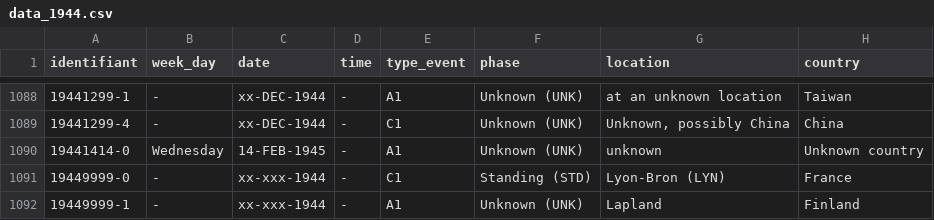
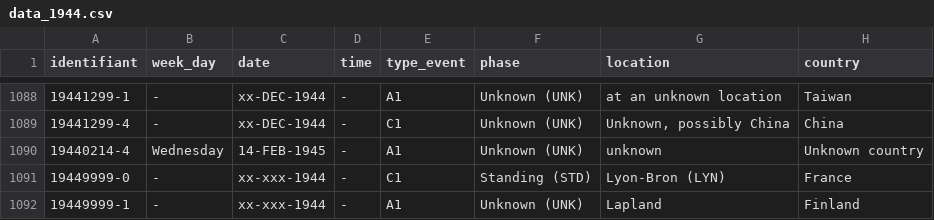
Before and after one commit to elvinaeury/Projet_SBD, a CSV file: nettoyage/donnees_traitees/data_1944.csv, drawn as a sheet; only a part is shown, gaps mark what is left out; the diff names each change by its address in the sheet, - before the commit and + after, or states it on an @@ line.

```diff
--- a/nettoyage/donnees_traitees/data_1944.csv
+++ b/nettoyage/donnees_traitees/data_1944.csv
-A1090 (identifiant): 19441414-0
+A1090 (identifiant): 19440214-4
```
Also changed, not shown: nettoyage/donnees_traitees/data_1932.csv, nettoyage/donnees_traitees/data_1950.csv, 3 other files.
